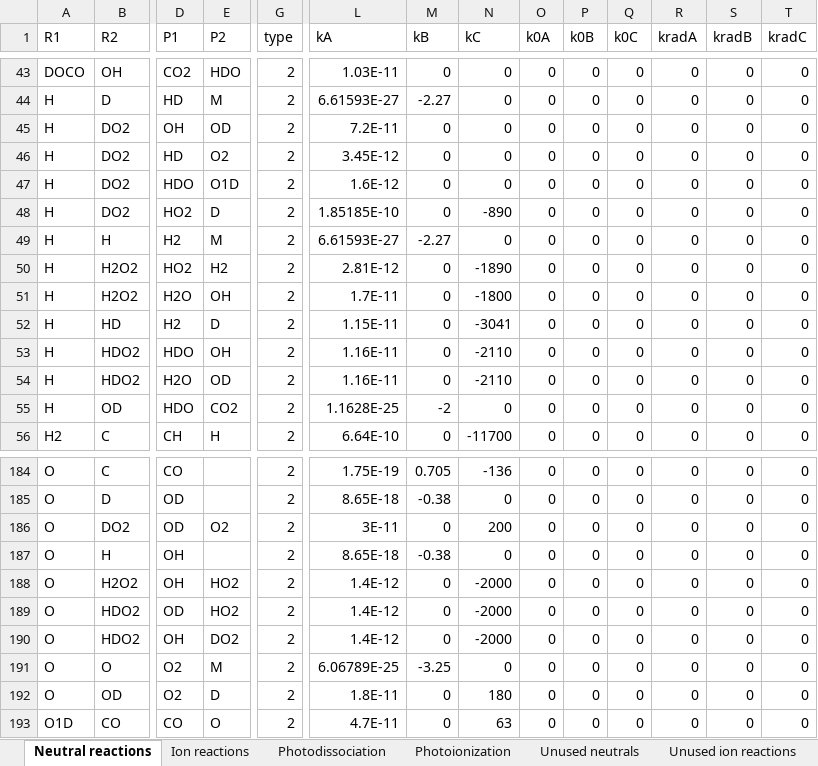
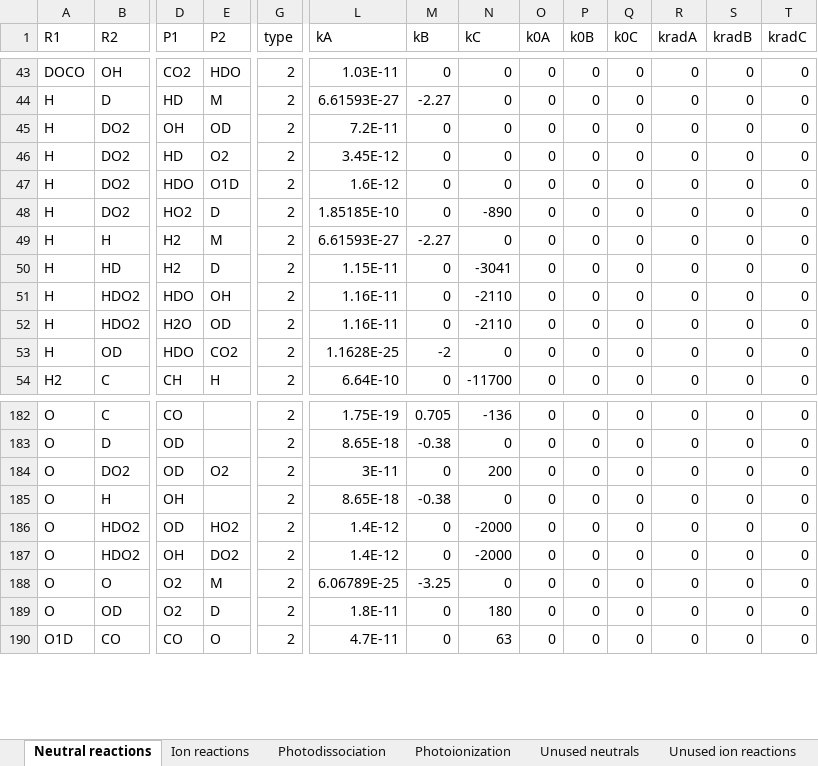
Before and after one commit to emcangi/VenusPhotochemistry, an Excel workbook: REACTION_NETWORK_VENUS.xlsx, sheet Neutral reactions, drawn as a sheet; only a part is shown, gaps mark what is left out; values as stored, in another font and other column widths than the file's, no borders; rows hold the shown columns only; the diff names each change by its address in the sheet, - before the commit and + after, or states it on an @@ line.

Commit message:
Removed two duplicate reactions of H2O2 with H or O. Should not affect results, but worth re-running

```diff
--- a/REACTION_NETWORK_VENUS.xlsx (sheet Neutral reactions)
+++ b/REACTION_NETWORK_VENUS.xlsx (sheet Neutral reactions)
-row 50: H | H2O2 | HO2 | H2 | 2 | 2.81E-12 | 0 | -1890 | 0 | 0 | 0 | 0 | 0 | 0
-row 51: H | H2O2 | H2O | OH | 2 | 1.7E-11 | 0 | -1800 | 0 | 0 | 0 | 0 | 0 | 0
-row 188: O | H2O2 | OH | HO2 | 2 | 1.4E-12 | 0 | -2000 | 0 | 0 | 0 | 0 | 0 | 0
```
